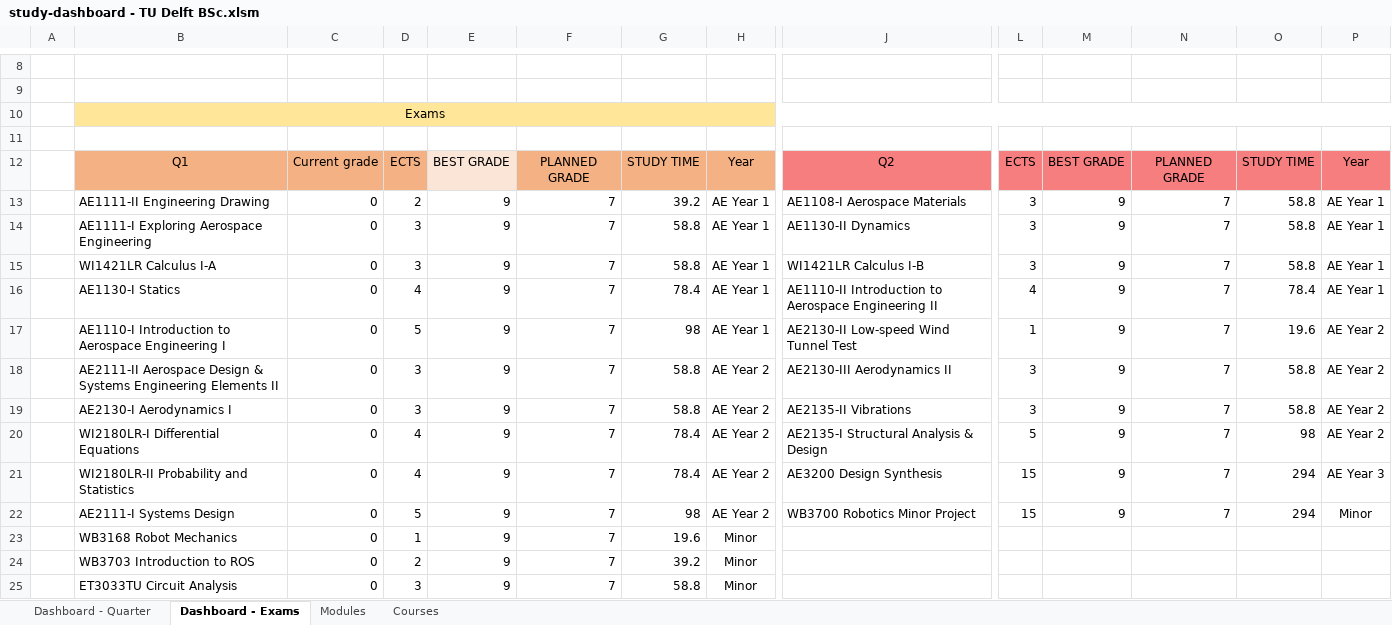
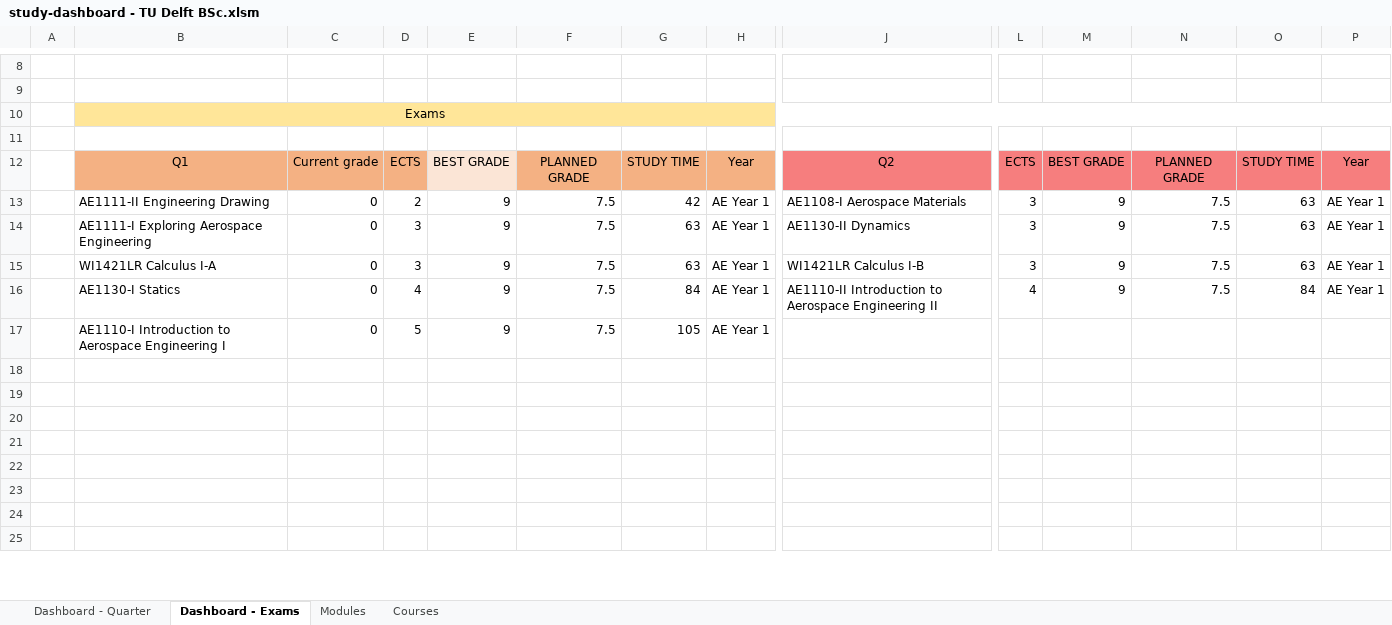
Before and after one commit to alopezrivera/tudelft-ae-study-planner, an Excel workbook: study-dashboard - TU Delft BSc.xlsm, sheet Dashboard - Exams, drawn as a sheet; only a part is shown, gaps mark what is left out; values as stored, in another font and other column widths than the file's, no borders; conditional formats not drawn; removed rows and columns are numbered as before the commit, all else as after; rows hold the shown columns only; the diff covers the shown part only; the diff names each change by its address in the sheet, - before the commit and + after, or states it on an @@ line.

```diff
--- a/study-dashboard - TU Delft BSc.xlsm (sheet Dashboard - Exams)
+++ b/study-dashboard - TU Delft BSc.xlsm (sheet Dashboard - Exams)
-F13:F16: 7
+F13:F16: 7.5
-G13: 39.2
+G13: 42
-N13:N16: 7
+N13:N16: 7.5
-O13:O15: 58.8
+O13:O15: 63
-G14:G15: 58.8
+G14:G15: 63
-G16: 78.4
+G16: 84
-O16: 78.4
+O16: 84
-row 17:  | AE1110-I Introduction to Aerospace Engineering I | 0 | 5 | 9 | 7 | 98 | AE Year 1 | AE2130-II Low-speed Wind Tunnel Test | 1 | 9 | 7 | 19.6 | AE Year 2
+row 17:  | AE1110-I Introduction to Aerospace Engineering I | 0 | 5 | 9 | 7.5 | 105 | AE Year 1
-row 18:  | AE2111-II Aerospace Design & Systems Engineering Elements II | 0 | 3 | 9 | 7 | 58.8 | AE Year 2 | AE2130-III Aerodynamics II | 3 | 9 | 7 | 58.8 | AE Year 2
+row 18: (empty)
-row 19:  | AE2130-I Aerodynamics I | 0 | 3 | 9 | 7 | 58.8 | AE Year 2 | AE2135-II Vibrations | 3 | 9 | 7 | 58.8 | AE Year 2
+row 19: (empty)
-row 20:  | WI2180LR-I Differential Equations | 0 | 4 | 9 | 7 | 78.4 | AE Year 2 | AE2135-I Structural Analysis & Design | 5 | 9 | 7 | 98 | AE Year 2
+row 20: (empty)
-row 21:  | WI2180LR-II Probability and Statistics | 0 | 4 | 9 | 7 | 78.4 | AE Year 2 | AE3200 Design Synthesis | 15 | 9 | 7 | 294 | AE Year 3
+row 21: (empty)
-row 22:  | AE2111-I Systems Design | 0 | 5 | 9 | 7 | 98 | AE Year 2 | WB3700 Robotics Minor Project | 15 | 9 | 7 | 294 | Minor
+row 22: (empty)
-row 23:  | WB3168 Robot Mechanics | 0 | 1 | 9 | 7 | 19.6 | Minor
+row 23: (empty)
-row 24:  | WB3703 Introduction to ROS | 0 | 2 | 9 | 7 | 39.2 | Minor
+row 24: (empty)
-row 25:  | ET3033TU Circuit Analysis | 0 | 3 | 9 | 7 | 58.8 | Minor
+row 25: (empty)
```
Also changed, not shown: 117 edited cells elsewhere in this sheet, sheet Courses, sheet Dashboard - Quarter, sheet Modules, formulas that keep their value.
